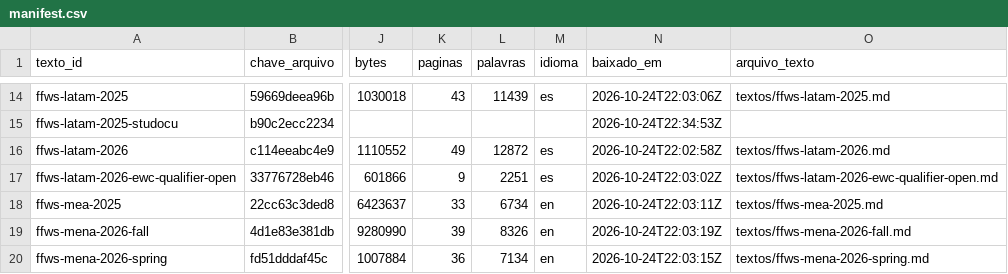
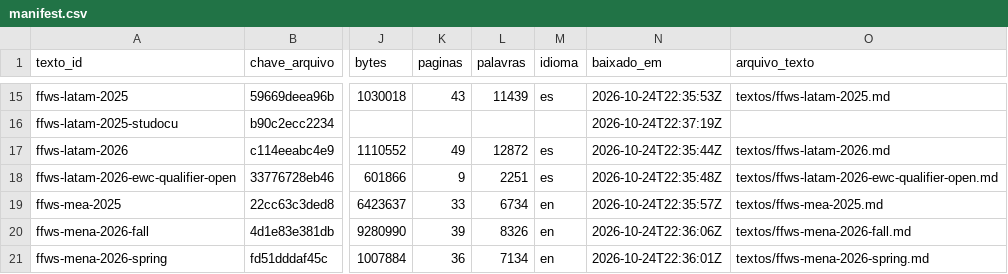
Before and after one commit to vitoriaveig/freefire-esports-regras, a CSV file: manifest.csv, drawn as a sheet; only a part is shown, gaps mark what is left out; addresses are those after the commit; the diff covers the shown part only; the diff names each change by its address in the sheet, - before the commit and + after, or states it on an @@ line.

```diff
--- a/manifest.csv
+++ b/manifest.csv
-N15 (baixado_em): 2026-10-24T22:03:06Z
+N15 (baixado_em): 2026-10-24T22:35:53Z
-N16 (baixado_em): 2026-10-24T22:34:53Z
+N16 (baixado_em): 2026-10-24T22:37:19Z
-N17 (baixado_em): 2026-10-24T22:02:58Z
+N17 (baixado_em): 2026-10-24T22:35:44Z
-N18 (baixado_em): 2026-10-24T22:03:02Z
+N18 (baixado_em): 2026-10-24T22:35:48Z
-N19 (baixado_em): 2026-10-24T22:03:11Z
+N19 (baixado_em): 2026-10-24T22:35:57Z
-N20 (baixado_em): 2026-10-24T22:03:19Z
+N20 (baixado_em): 2026-10-24T22:36:06Z
-N21 (baixado_em): 2026-10-24T22:03:15Z
+N21 (baixado_em): 2026-10-24T22:36:01Z
```
Also changed, not shown: 3 added rows, 1 removed row and 22 edited cells elsewhere in this file, catalogo/catalogo.csv, 17 other files.
